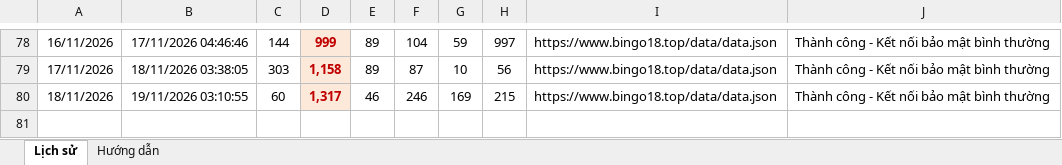
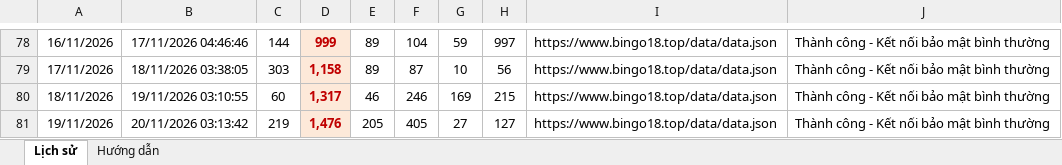
Before and after one commit to bachhaan/bingo18-tamhoa-history, an Excel workbook: github_bingo18/Bingo18_Lich_su_Tam_hoa.xlsx, sheet Lịch sử, drawn as a sheet; only a part is shown, gaps mark what is left out; values as stored, in another font and other column widths than the file's, no borders; the diff names each change by its address in the sheet, - before the commit and + after, or states it on an @@ line.

```diff
--- a/github_bingo18/Bingo18_Lich_su_Tam_hoa.xlsx (sheet Lịch sử)
+++ b/github_bingo18/Bingo18_Lich_su_Tam_hoa.xlsx (sheet Lịch sử)
+row 81: 19/11/2026 | 20/11/2026 03:13:42 | 219 | 1,476 | 205 | 405 | 27 | 127 | https://www.bingo18.top/data/data.json | Thành công - Kết nối bảo mật bình thường
```
